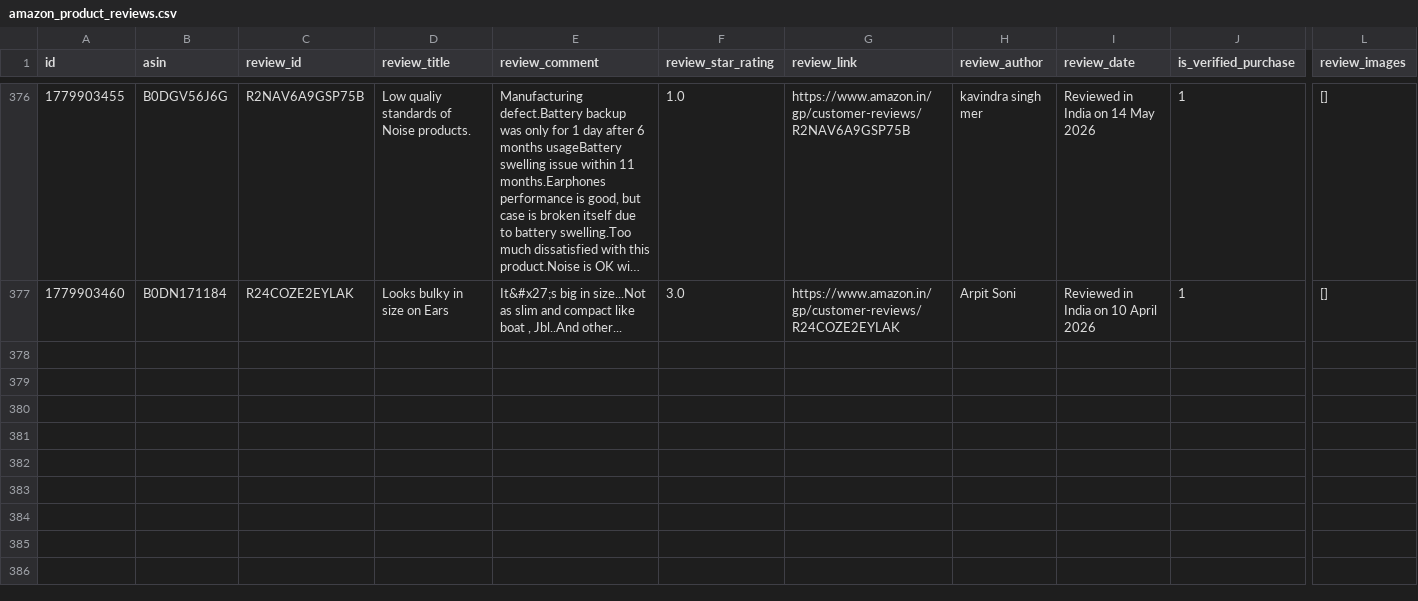
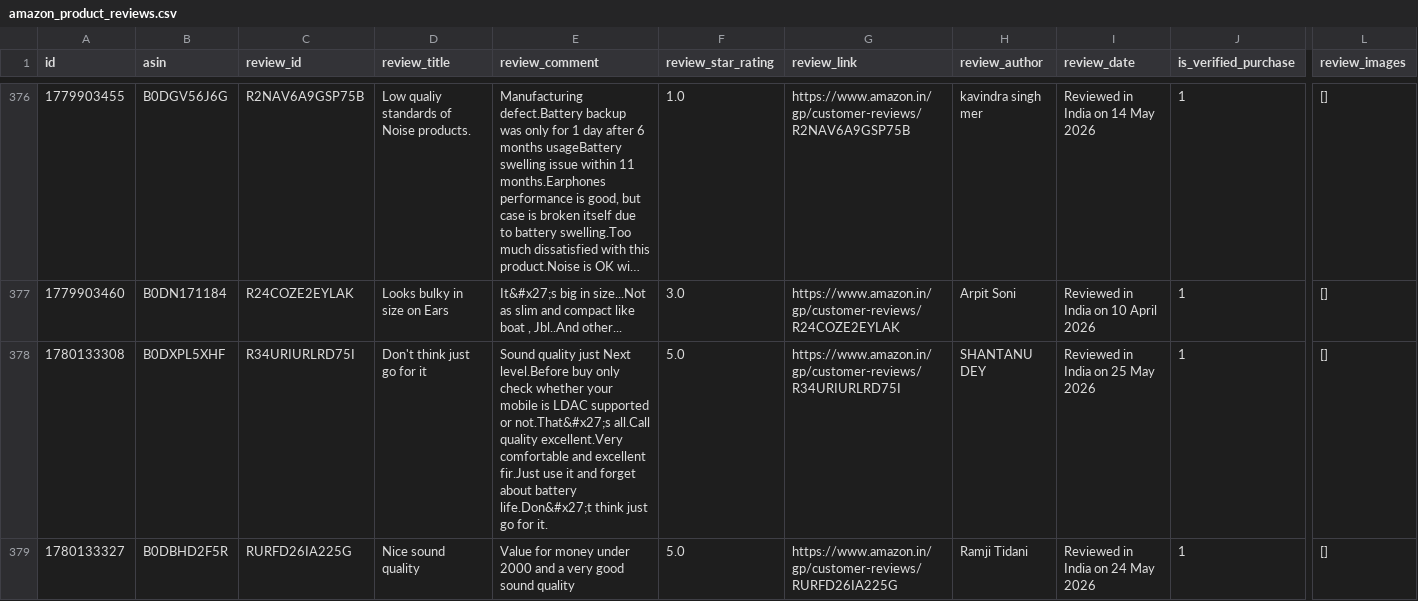
Before and after one commit to Arnav9-bit/Management-Project, a CSV file: amazon_product_reviews.csv, drawn as a sheet; only a part is shown, gaps mark what is left out; long unchanged cells end in …; rows hold the shown columns only; the diff covers the shown part only; the diff names each change by its address in the sheet, - before the commit and + after, or states it on an @@ line.

```diff
--- a/amazon_product_reviews.csv
+++ b/amazon_product_reviews.csv
+row 378: 1780133308 | B0DXPL5XHF | R34URIURLRD75I | Don't think just go for it | Sound quality just Next level.Before buy only check whether your mobile is LDAC supported or not.That&#x27;s all.Call quality excellent.Very comfortable and excellent fir.Just use it and forget about battery life.Don&#x27;t think just go for it. | 5.0 | https://www.amazon.in/gp/customer-reviews/R34URIURLRD75I | SHANTANU DEY | Reviewed in India on 25 May 2026 | 1 | []
+row 379: 1780133327 | B0DBHD2F5R | RURFD26IA225G | Nice sound quality | Value for money under 2000 and a very good sound quality | 5.0 | https://www.amazon.in/gp/customer-reviews/RURFD26IA225G | Ramji Tidani | Reviewed in India on 24 May 2026 | 1 | []
```
Also changed, not shown: 2 added rows elsewhere in this file, 3 other files.
